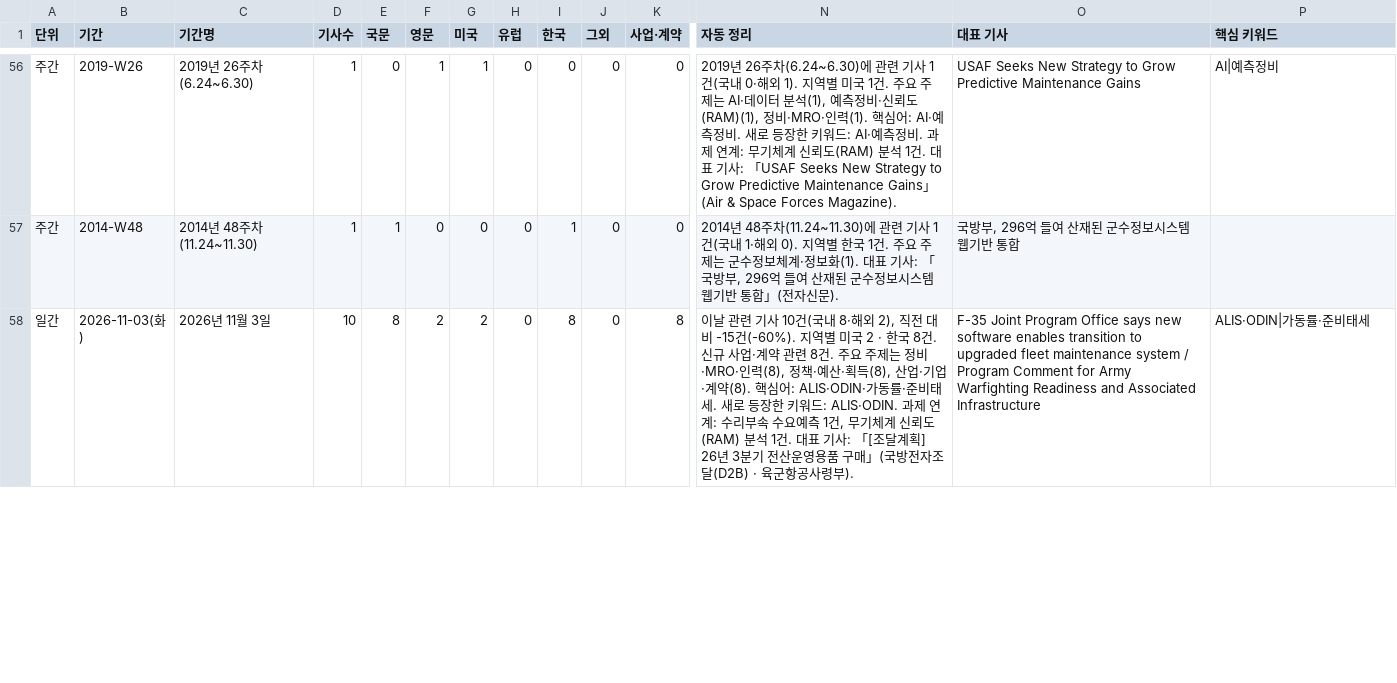
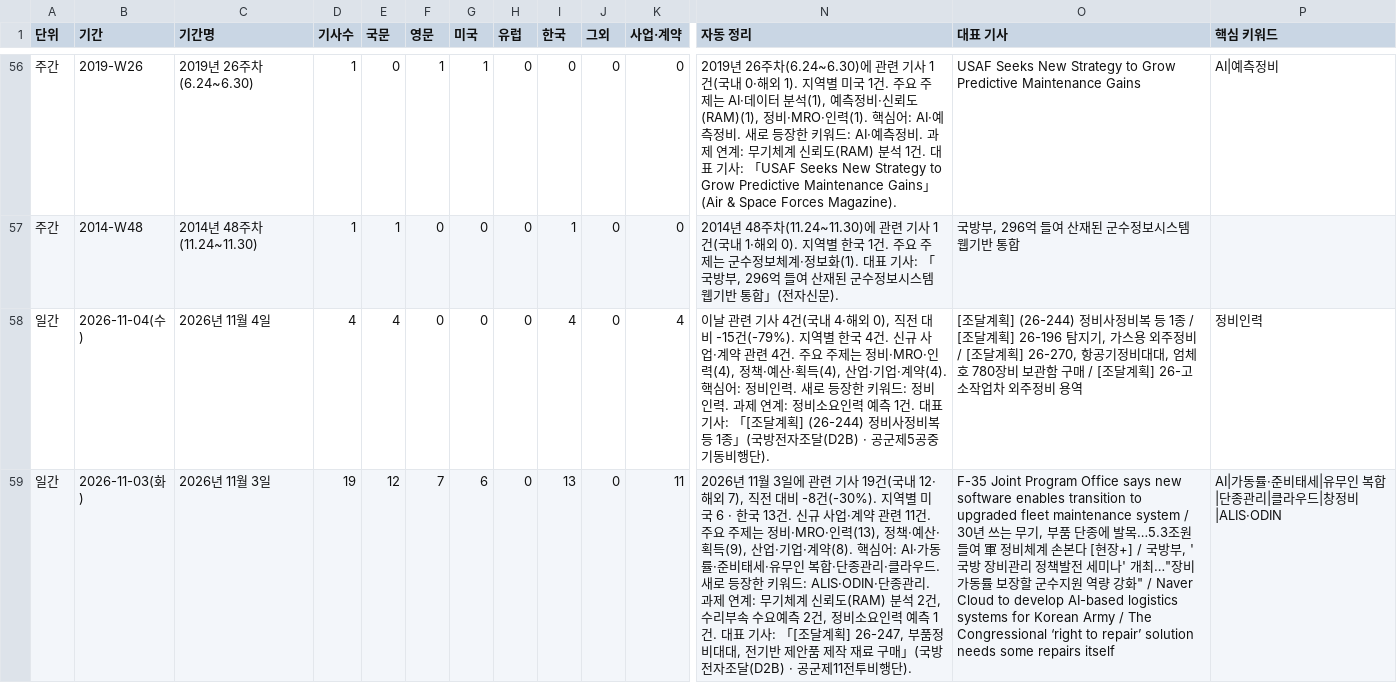
Before and after one commit to JaewoonAhn-HRnews/Logistics-Information-System, a CSV file: data/export/summaries.csv, drawn as a sheet; only a part is shown, gaps mark what is left out; addresses are those after the commit; rows hold the shown columns only; the diff covers the shown part only; the diff names each change by its address in the sheet, - before the commit and + after, or states it on an @@ line.

```diff
--- a/data/export/summaries.csv
+++ b/data/export/summaries.csv
+row 58: 일간 | 2026-11-04(수) | 2026년 11월 4일 | 4 | 4 | 0 | 0 | 0 | 4 | 0 | 4 | 이날 관련 기사 4건(국내 4·해외 0), 직전 대비 -15건(-79%). 지역별 한국 4건. 신규 사업·계약 관련 4건. 주요 주제는 정비·MRO·인력(4), 정책·예산·획득(4), 산업·기업·계약(4). 핵심어: 정비인력. 새로 등장한 키워드: 정비인력. 과제 연계: 정비소요인력 예측 1건. 대표 기사: 「[조달계획] (26-244) 정비사정비복 등 1종」(국방전자조달(D2B) · 공군제5공중기동비행단). | [조달계획] (26-244) 정비사정비복 등 1종 / [조달계획] 26-196 탐지기, 가스용 외주정비 / [조달계획] 26-270, 항공기정비대대, 엄체호 780장비 보관함 구매 / [조달계획] 26-고소작업차 외주정비 용역 | 정비인력
-D59 (기사수): 10
+D59 (기사수): 19
-E59 (국문): 8
+E59 (국문): 12
-F59 (영문): 2
+F59 (영문): 7
-G59 (미국): 2
+G59 (미국): 6
-I59 (한국): 8
+I59 (한국): 13
-K59 (사업·계약): 8
+K59 (사업·계약): 11
-N59 (자동 정리): 이날 관련 기사 10건(국내 8·해외 2), 직전 대비 -15건(-60%). 지역별 미국 2 · 한국 8건. 신규 사업·계약 관련 8건. 주요 주제는 정비·MRO·인력(8), 정책·예산·획득(8), 산업·기업·계약(8). 핵심어: ALIS·ODIN·가동률·준비태세. 새로 등장한 키워드: ALIS·ODIN. 과제 연계: 수리부속 수요예측 1건, 무기체계 신뢰도(RAM) 분석 1건. 대표 기사: 「[조달계획] 26년 3분기 전산운영용품 구매」(국방전자조달(D2B) · 육군항공사령부).
+N59 (자동 정리): 2026년 11월 3일에 관련 기사 19건(국내 12·해외 7), 직전 대비 -8건(-30%). 지역별 미국 6 · 한국 13건. 신규 사업·계약 관련 11건. 주요 주제는 정비·MRO·인력(13), 정책·예산·획득(9), 산업·기업·계약(8). 핵심어: AI·가동률·준비태세·유무인 복합·단종관리·클라우드. 새로 등장한 키워드: ALIS·ODIN·단종관리. 과제 연계: 무기체계 신뢰도(RAM) 분석 2건, 수리부속 수요예측 2건, 정비소요인력 예측 1건. 대표 기사: 「[조달계획] 26-247, 부품정비대대, 전기반 제안품 제작 재료 구매」(국방전자조달(D2B) · 공군제11전투비행단).
-O59 (대표 기사): …system / Program Comment for Army Warfighting Readiness and Associated Infrastructure
+O59 (대표 기사): …system / 30년 쓰는 무기, 부품 단종에 발목…5.3조원 들여 軍 정비체계 손본다 [현장+] / 국방부, '국방 장비관리 정책발전 세미나' 개최…"장비가동률 보장할 군수지원 역량 강화" / Naver Cloud to develop AI-based logistics systems for Korean Army / The Congressional ‘right to repair’ solution needs some repairs itself
-P59 (핵심 키워드): ALIS·ODIN|가동률·준비태세
+P59 (핵심 키워드): AI|가동률·준비태세|유무인 복합|단종관리|클라우드|창정비|ALIS·ODIN
```
Also changed, not shown: 32 edited cells elsewhere in this file, 10 other files.
